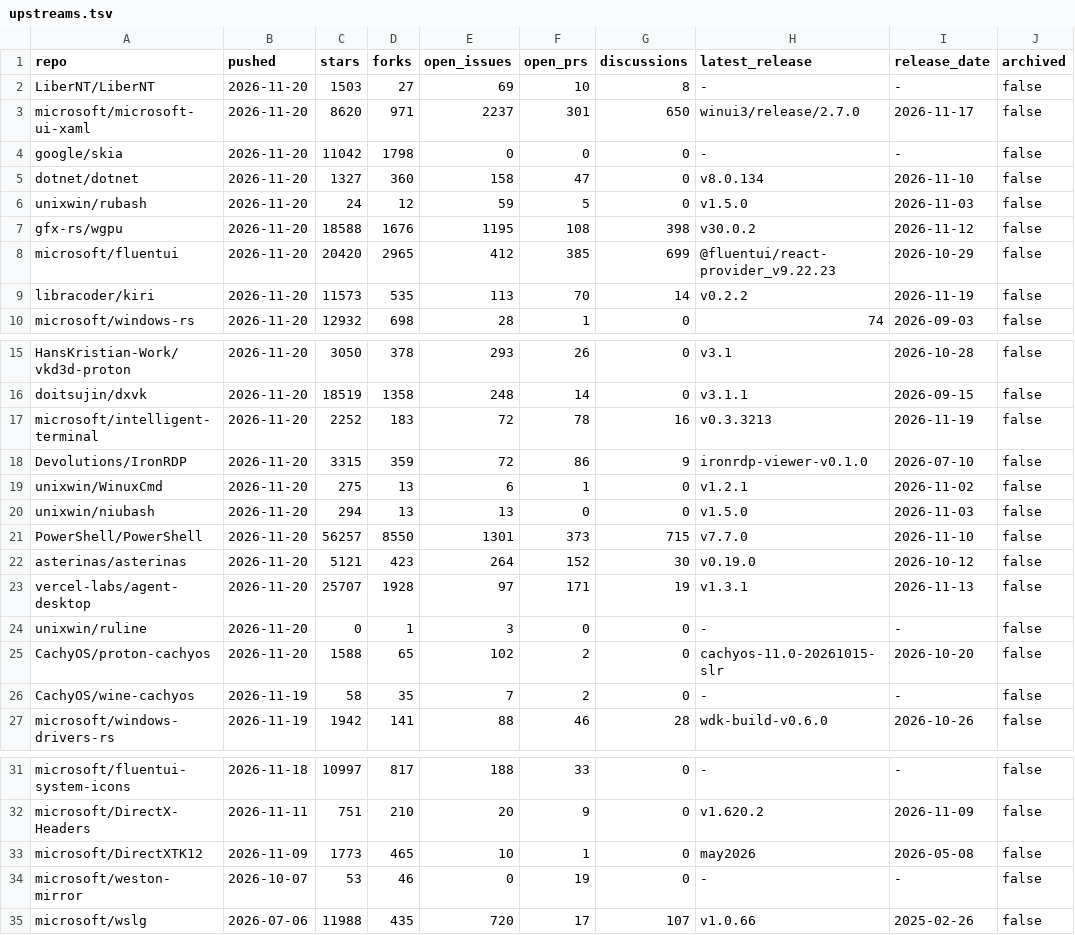
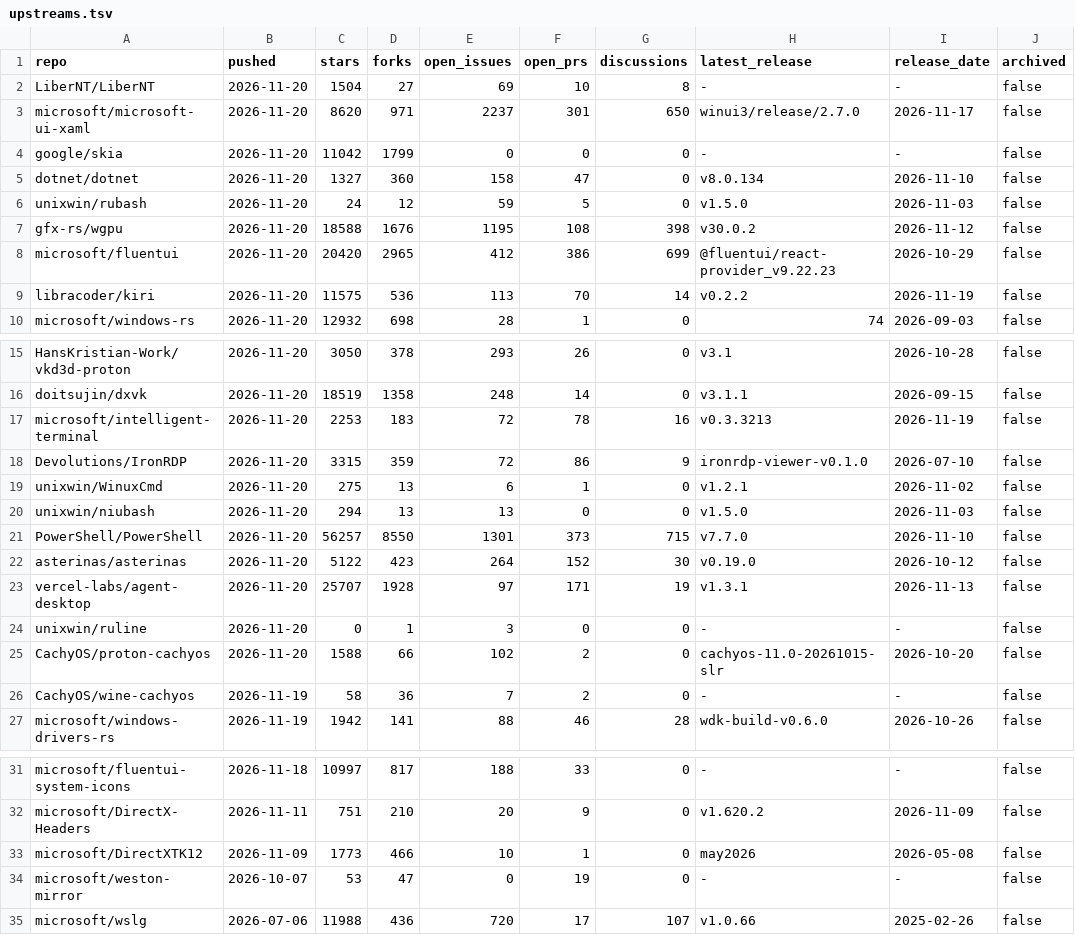
Before and after one commit to aphrody-labs/fw-nt, a TSV file: docs/activity/upstreams.tsv, drawn as a sheet; only a part is shown, gaps mark what is left out.

```diff
--- a/docs/activity/upstreams.tsv
+++ b/docs/activity/upstreams.tsv
@@ -1,5 +1,5 @@
 repo	pushed	stars	forks	open_issues	open_prs	discussions	latest_release	release_date	archived
-LiberNT/LiberNT	2026-11-20	1503	27	69	10	8	-	-	false
+LiberNT/LiberNT	2026-11-20	1504	27	69	10	8	-	-	false
 microsoft/microsoft-ui-xaml	2026-11-20	8620	971	2237	301	650	winui3/release/2.7.0	2026-11-17	false
-google/skia	2026-11-20	11042	1798	0	0	0	-	-	false
+google/skia	2026-11-20	11042	1799	0	0	0	-	-	false
 dotnet/dotnet	2026-11-20	1327	360	158	47	0	v8.0.134	2026-11-10	false
@@ -7,4 +7,4 @@ unixwin/rubash	2026-11-20	24	12	59	5	0	v1.5.0	2026-11-03	false
 gfx-rs/wgpu	2026-11-20	18588	1676	1195	108	398	v30.0.2	2026-11-12	false
-microsoft/fluentui	2026-11-20	20420	2965	412	385	699	@fluentui/react-provider_v9.22.23	2026-10-29	false
-libracoder/kiri	2026-11-20	11573	535	113	70	14	v0.2.2	2026-11-19	false
+microsoft/fluentui	2026-11-20	20420	2965	412	386	699	@fluentui/react-provider_v9.22.23	2026-10-29	false
+libracoder/kiri	2026-11-20	11575	536	113	70	14	v0.2.2	2026-11-19	false
 microsoft/windows-rs	2026-11-20	12932	698	28	1	0	74	2026-09-03	false
@@ -16,3 +16,3 @@ HansKristian-Work/vkd3d-proton	2026-11-20	3050	378	293	26	0	v3.1	2026-10-28	fals
 doitsujin/dxvk	2026-11-20	18519	1358	248	14	0	v3.1.1	2026-09-15	false
-microsoft/intelligent-terminal	2026-11-20	2252	183	72	78	16	v0.3.3213	2026-11-19	false
+microsoft/intelligent-terminal	2026-11-20	2253	183	72	78	16	v0.3.3213	2026-11-19	false
 Devolutions/IronRDP	2026-11-20	3315	359	72	86	9	ironrdp-viewer-v0.1.0	2026-07-10	false
@@ -21,7 +21,7 @@ unixwin/niubash	2026-11-20	294	13	13	0	0	v1.5.0	2026-11-03	false
 PowerShell/PowerShell	2026-11-20	56257	8550	1301	373	715	v7.7.0	2026-11-10	false
-asterinas/asterinas	2026-11-20	5121	423	264	152	30	v0.19.0	2026-10-12	false
+asterinas/asterinas	2026-11-20	5122	423	264	152	30	v0.19.0	2026-10-12	false
 vercel-labs/agent-desktop	2026-11-20	25707	1928	97	171	19	v1.3.1	2026-11-13	false
 unixwin/ruline	2026-11-20	0	1	3	0	0	-	-	false
-CachyOS/proton-cachyos	2026-11-20	1588	65	102	2	0	cachyos-11.0-20261015-slr	2026-10-20	false
-CachyOS/wine-cachyos	2026-11-19	58	35	7	2	0	-	-	false
+CachyOS/proton-cachyos	2026-11-20	1588	66	102	2	0	cachyos-11.0-20261015-slr	2026-10-20	false
+CachyOS/wine-cachyos	2026-11-19	58	36	7	2	0	-	-	false
 microsoft/windows-drivers-rs	2026-11-19	1942	141	88	46	28	wdk-build-v0.6.0	2026-10-26	false
@@ -32,4 +32,4 @@ microsoft/fluentui-system-icons	2026-11-18	10997	817	188	33	0	-	-	false
 microsoft/DirectX-Headers	2026-11-11	751	210	20	9	0	v1.620.2	2026-11-09	false
-microsoft/DirectXTK12	2026-11-09	1773	465	10	1	0	may2026	2026-05-08	false
-microsoft/weston-mirror	2026-10-07	53	46	0	19	0	-	-	false
-microsoft/wslg	2026-07-06	11988	435	720	17	107	v1.0.66	2025-02-26	false
+microsoft/DirectXTK12	2026-11-09	1773	466	10	1	0	may2026	2026-05-08	false
+microsoft/weston-mirror	2026-10-07	53	47	0	19	0	-	-	false
+microsoft/wslg	2026-07-06	11988	436	720	17	107	v1.0.66	2025-02-26	false
```
Also changed, not shown: docs/activity/microsoft-recent.tsv, 1 other file.
